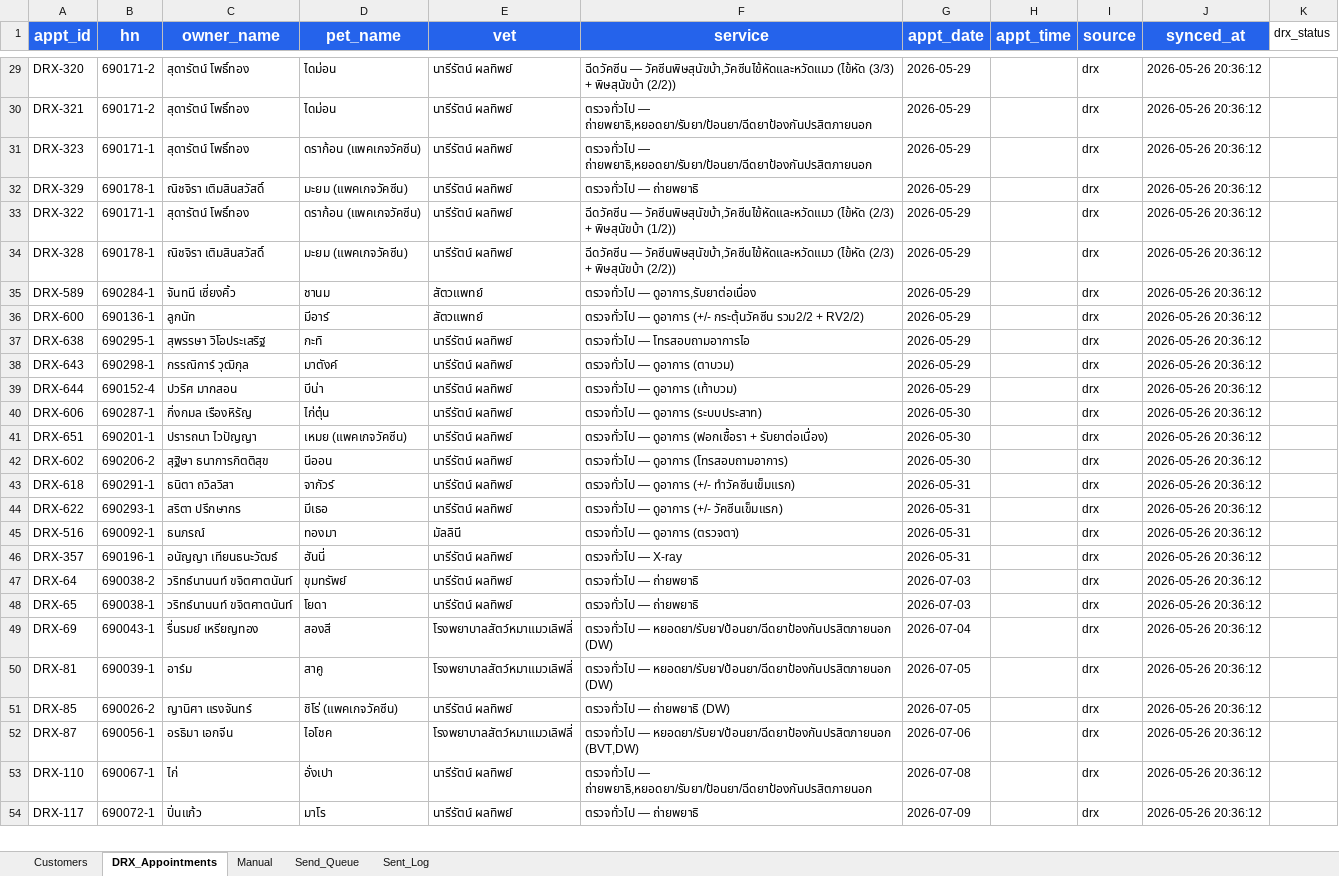
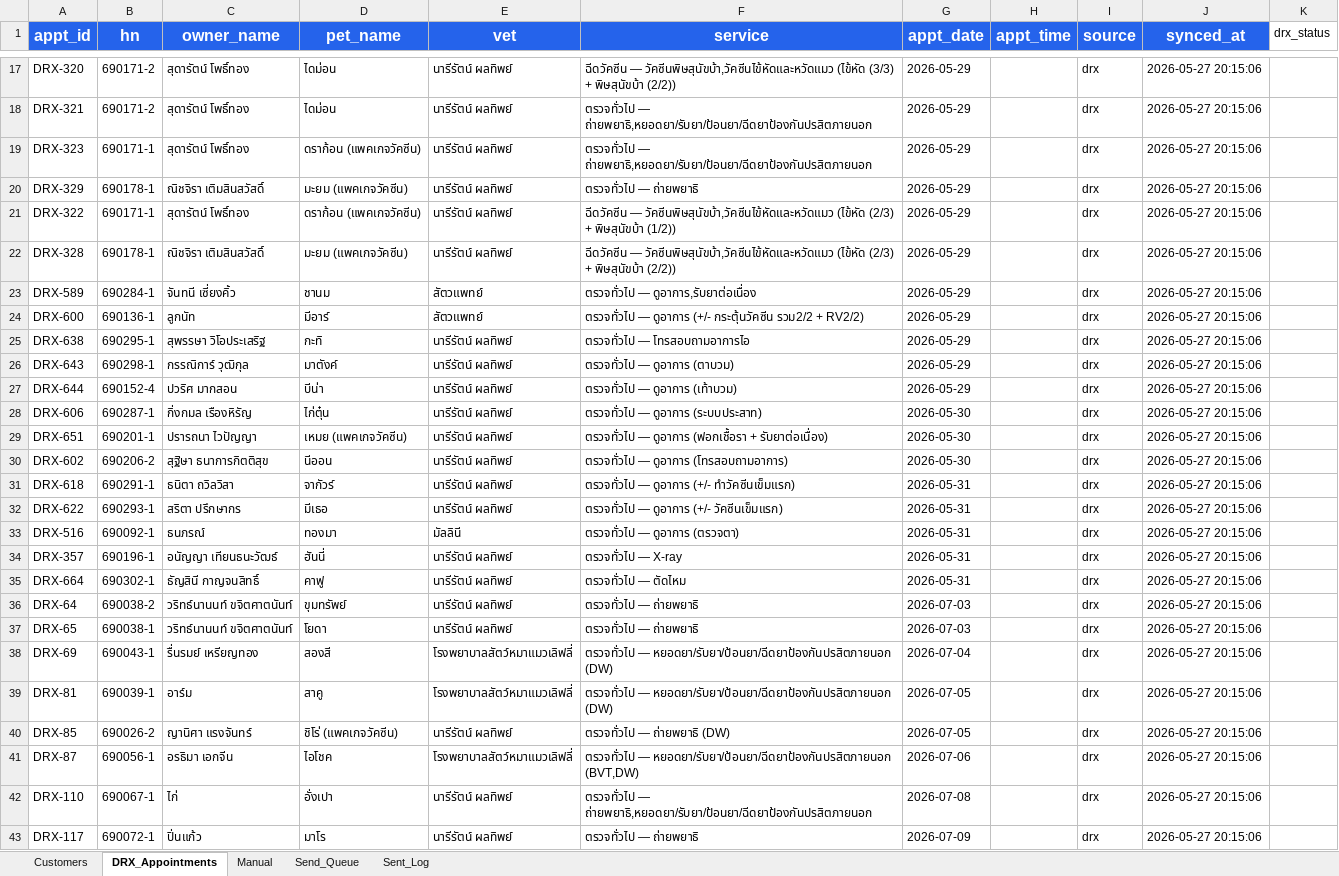
Before and after one commit to aitrccreation/dogcat-chatbot, an Excel workbook: appointments.xlsx, sheet DRX_Appointments, drawn as a sheet; only a part is shown, gaps mark what is left out; values as stored, in another font and other column widths than the file's, no borders; addresses are those after the commit; the diff covers the shown part only; the diff names each change by its address in the sheet, - before the commit and + after, or states it on an @@ line.

```diff
--- a/appointments.xlsx (sheet DRX_Appointments)
+++ b/appointments.xlsx (sheet DRX_Appointments)
-J17:J34 (synced_at): 2026-05-26 20:36:12
+J17:J34 (synced_at): 2026-05-27 20:15:06
+row 35: DRX-664 | 690302-1 | ธัญสินี กาญจนสิทธิ์ | คาฟู | นารีรัตน์ ผลทิพย์ | ตรวจทั่วไป — ตัดไหม | 2026-05-31 |  | drx | 2026-05-27 20:15:06
-J36:J43 (synced_at): 2026-05-26 20:36:12
+J36:J43 (synced_at): 2026-05-27 20:15:06
```
Also changed, not shown: 6 added rows, 13 removed rows and 28 edited cells elsewhere in this sheet, sheet Sent_Log, sheet Send_Queue, sheet Customers, 5 other files.
